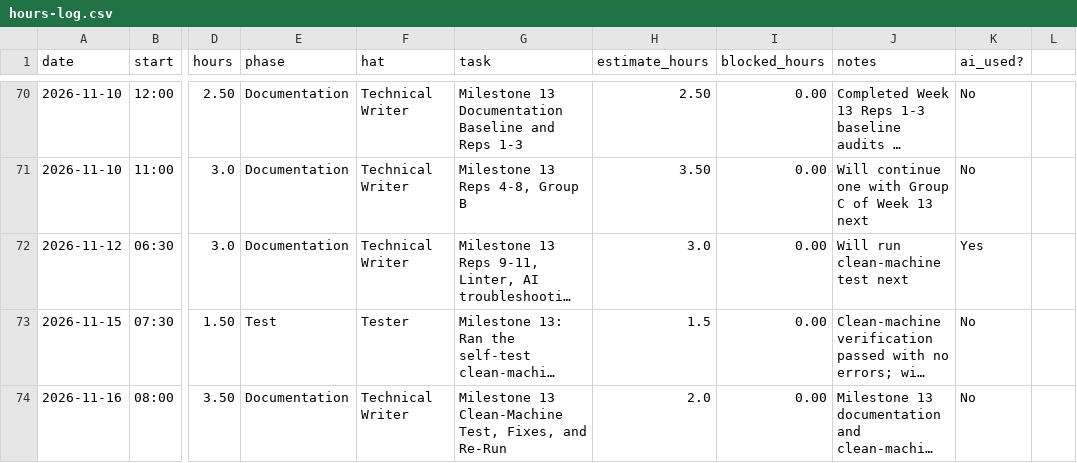
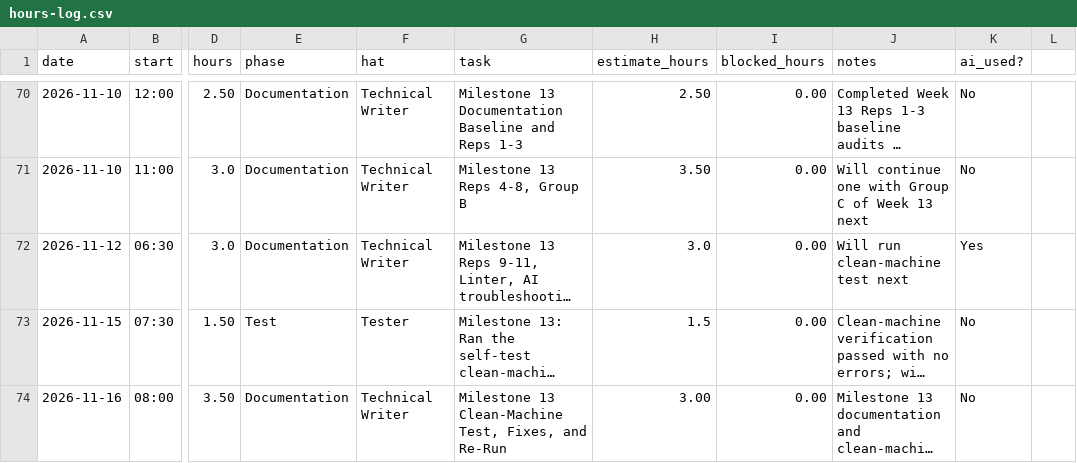
Before and after one commit to calebfuller1705/capstone, a CSV file: docs/hours-log.csv, drawn as a sheet; only a part is shown, gaps mark what is left out; long unchanged cells end in …; the diff names each change by its address in the sheet, - before the commit and + after, or states it on an @@ line.

```diff
--- a/docs/hours-log.csv
+++ b/docs/hours-log.csv
-H74 (estimate_hours): 2.0
+H74 (estimate_hours): 3.00
```
Also changed, not shown: 1 other file.
